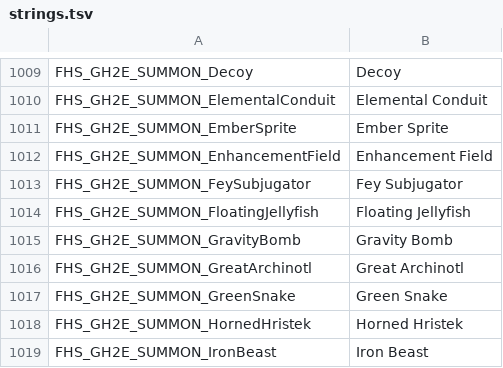
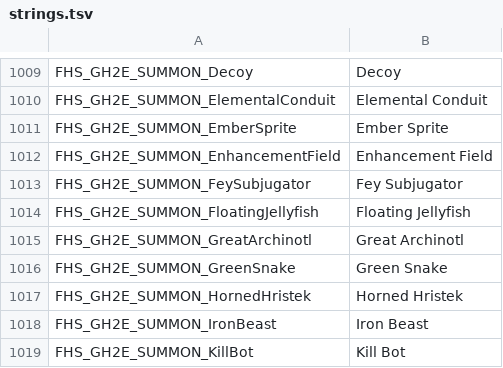
Before and after one commit to Kalarian/Frosthaven-Mods, a TSV file: mods/gloomhaven2e/strings.tsv, drawn as a sheet; only a part is shown, gaps mark what is left out; the shorter side is filled out with more unchanged rows; the diff names each change by its address in the sheet, - before the commit and + after, or states it on an @@ line.

```diff
--- a/mods/gloomhaven2e/strings.tsv
+++ b/mods/gloomhaven2e/strings.tsv
-row 1015: FHS_GH2E_SUMMON_GravityBomb | Gravity Bomb
```
Also changed, not shown: 4 other files.
